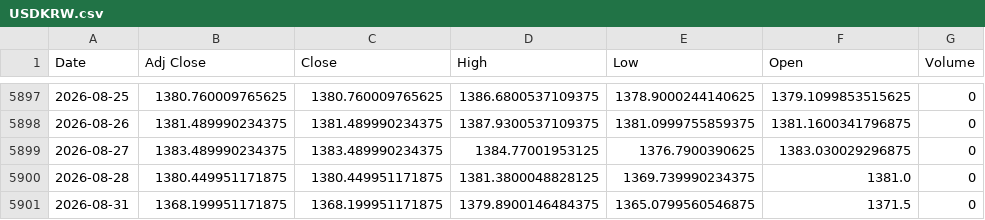
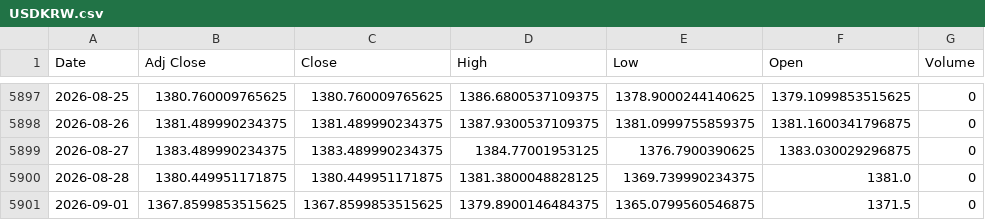
Before and after one commit to khemosu99-bit/overnight-kr, a CSV file: data/raw/USDKRW.csv, drawn as a sheet; only a part is shown, gaps mark what is left out.

```diff
--- a/data/raw/USDKRW.csv
+++ b/data/raw/USDKRW.csv
@@ -5900,2 +5900,2 @@ Date,Adj Close,Close,High,Low,Open,Volume
 2026-08-28,1380.449951171875,1380.449951171875,1381.3800048828125,1369.739990234375,1381.0,0
-2026-08-31,1368.199951171875,1368.199951171875,1379.8900146484375,1365.0799560546875,1371.5,0
+2026-09-01,1367.8599853515625,1367.8599853515625,1379.8900146484375,1365.0799560546875,1371.5,0
```
Also changed, not shown: data/raw/DOW.csv, data/raw/EWY.csv, 43 other files.
